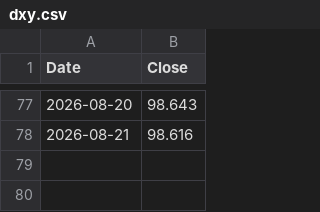
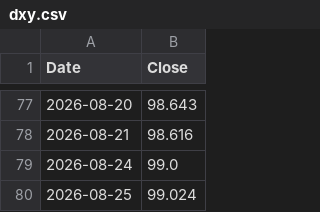
Before and after one commit to hong4137/market-watcher, a CSV file: docs/data/dxy.csv, drawn as a sheet; only a part is shown, gaps mark what is left out; the diff names each change by its address in the sheet, - before the commit and + after, or states it on an @@ line.

```diff
--- a/docs/data/dxy.csv
+++ b/docs/data/dxy.csv
+row 79: 2026-08-24 | 99.0
+row 80: 2026-08-25 | 99.024
```
Also changed, not shown: docs/data/daily_scorecard.csv, docs/data/ext/btc.csv, 54 other files.
